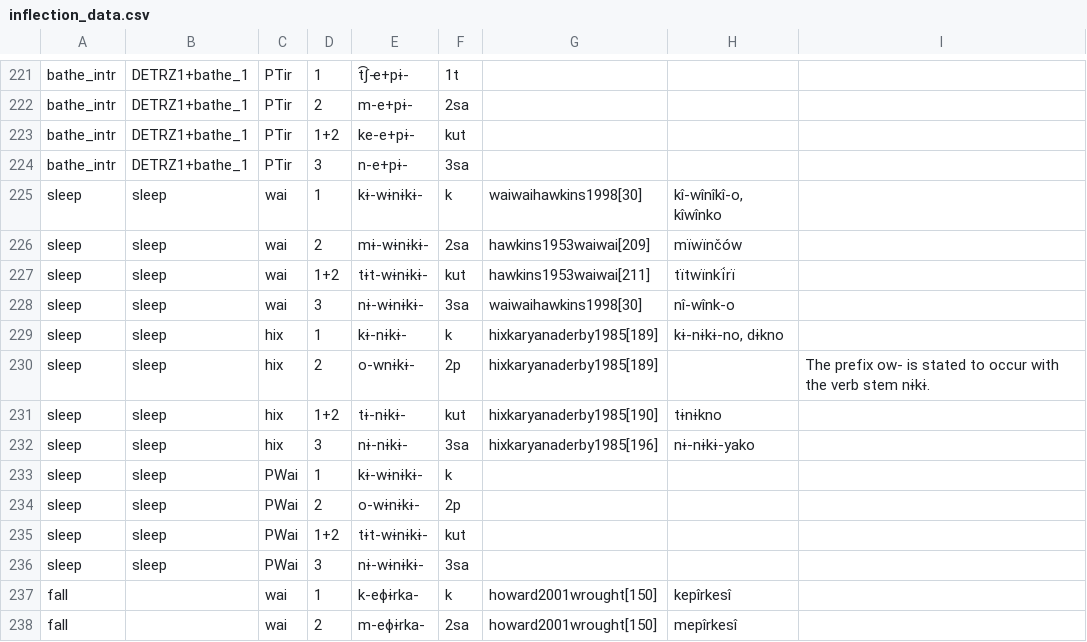
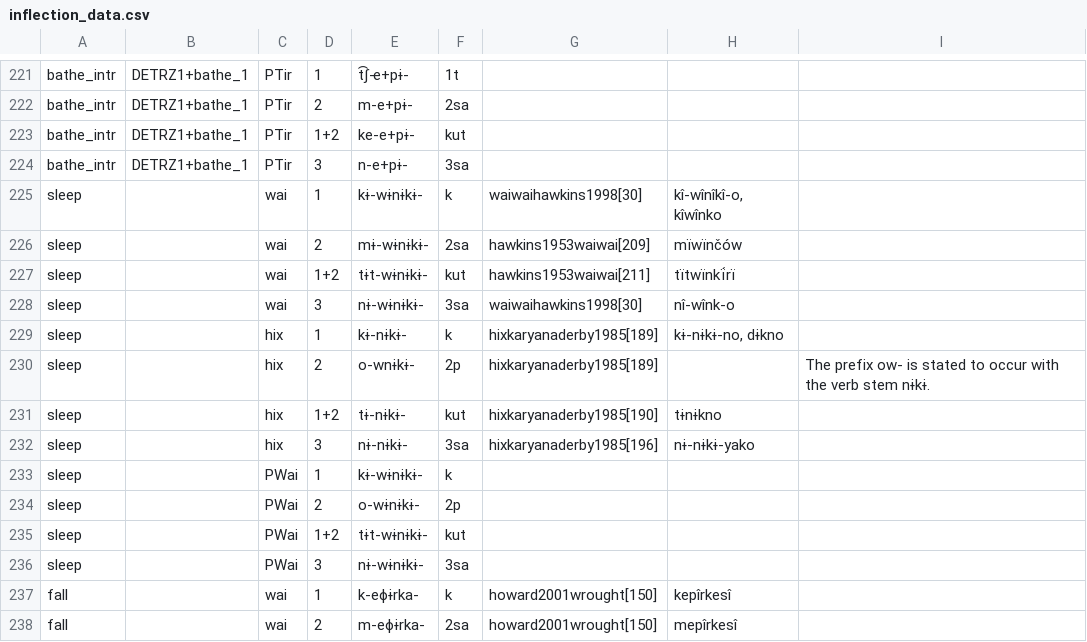
Before and after one commit to fmatter/cariban_irregular_1, a CSV file: data/inflection_data.csv, drawn as a sheet; only a part is shown, gaps mark what is left out.

Commit message:
removed 'sleep' cognates

```diff
--- a/data/inflection_data.csv
+++ b/data/inflection_data.csv
@@ -224,14 +224,14 @@
 "bathe_intr","DETRZ1+bathe_1","PTir",3,"n-e+pɨ-","3sa",,,
-"sleep","sleep","wai",1,"kɨ-wɨnɨkɨ-","k","waiwaihawkins1998[30]","kî-wînîkî-o, kîwînko",
-"sleep","sleep","wai",2,"mɨ-wɨnɨkɨ-","2sa","hawkins1953waiwai[209]","mïwïnčów",
-"sleep","sleep","wai","1+2","tɨt-wɨnɨkɨ-","kut","hawkins1953waiwai[211]","tïtwïnkḯrï",
-"sleep","sleep","wai",3,"nɨ-wɨnɨkɨ-","3sa","waiwaihawkins1998[30]","nî-wînk-o",
-"sleep","sleep","hix",1,"kɨ-nɨkɨ-","k","hixkaryanaderby1985[189]","kɨ-nɨkɨ-no, dɨkno",
-"sleep","sleep","hix",2,"o-wnɨkɨ-","2p","hixkaryanaderby1985[189]",,"The prefix ow- is stated to occur with the verb stem nɨkɨ."
-"sleep","sleep","hix","1+2","tɨ-nɨkɨ-","kut","hixkaryanaderby1985[190]","tɨnɨkno",
-"sleep","sleep","hix",3,"nɨ-nɨkɨ-","3sa","hixkaryanaderby1985[196]","nɨ-nɨkɨ-yako",
-"sleep","sleep","PWai",1,"kɨ-wɨnɨkɨ-","k",,,
-"sleep","sleep","PWai",2,"o-wɨnɨkɨ-","2p",,,
-"sleep","sleep","PWai","1+2","tɨt-wɨnɨkɨ-","kut",,,
-"sleep","sleep","PWai",3,"nɨ-wɨnɨkɨ-","3sa",,,
+"sleep",,"wai",1,"kɨ-wɨnɨkɨ-","k","waiwaihawkins1998[30]","kî-wînîkî-o, kîwînko",
+"sleep",,"wai",2,"mɨ-wɨnɨkɨ-","2sa","hawkins1953waiwai[209]","mïwïnčów",
+"sleep",,"wai","1+2","tɨt-wɨnɨkɨ-","kut","hawkins1953waiwai[211]","tïtwïnkḯrï",
+"sleep",,"wai",3,"nɨ-wɨnɨkɨ-","3sa","waiwaihawkins1998[30]","nî-wînk-o",
+"sleep",,"hix",1,"kɨ-nɨkɨ-","k","hixkaryanaderby1985[189]","kɨ-nɨkɨ-no, dɨkno",
+"sleep",,"hix",2,"o-wnɨkɨ-","2p","hixkaryanaderby1985[189]",,"The prefix ow- is stated to occur with the verb stem nɨkɨ."
+"sleep",,"hix","1+2","tɨ-nɨkɨ-","kut","hixkaryanaderby1985[190]","tɨnɨkno",
+"sleep",,"hix",3,"nɨ-nɨkɨ-","3sa","hixkaryanaderby1985[196]","nɨ-nɨkɨ-yako",
+"sleep",,"PWai",1,"kɨ-wɨnɨkɨ-","k",,,
+"sleep",,"PWai",2,"o-wɨnɨkɨ-","2p",,,
+"sleep",,"PWai","1+2","tɨt-wɨnɨkɨ-","kut",,,
+"sleep",,"PWai",3,"nɨ-wɨnɨkɨ-","3sa",,,
 "fall",,"wai",1,"k-eɸɨrka-","k","howard2001wrought[150]","kepîrkesî",
```
Also changed, not shown: 5 other files.
